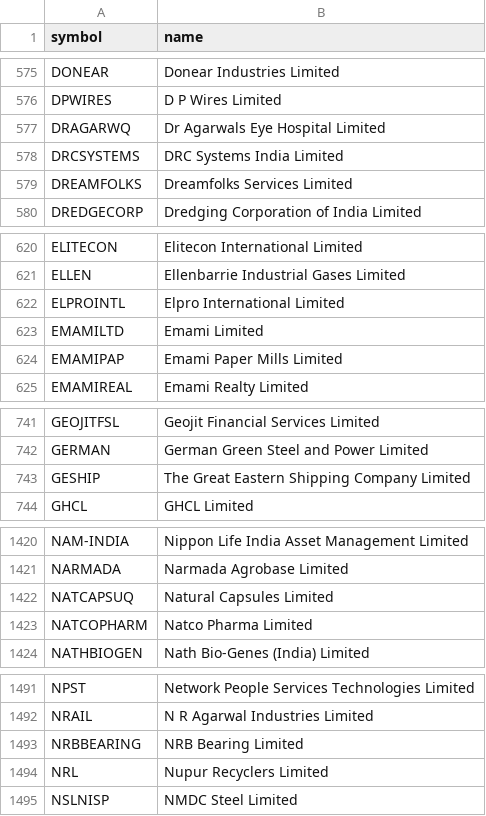
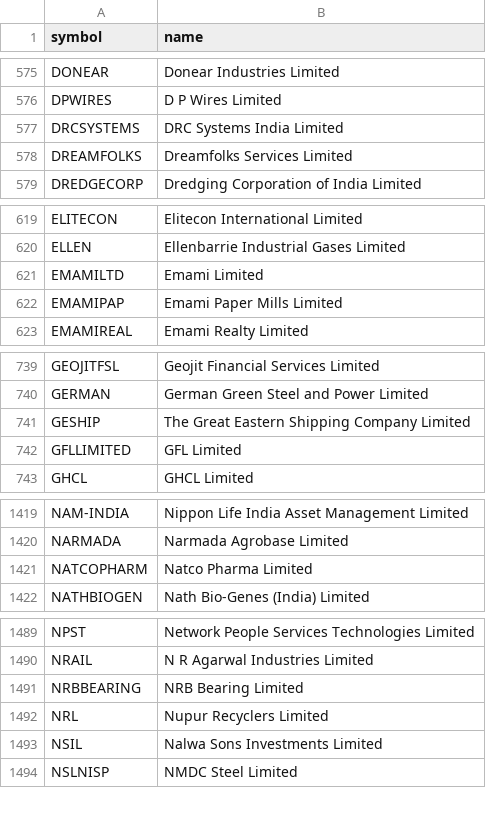
Before and after one commit to shisharay2468-sys/MOMENTUM-PF, a CSV file: universe.csv, drawn as a sheet; only a part is shown, gaps mark what is left out; the diff covers the shown part only.

```diff
--- a/universe.csv
+++ b/universe.csv
@@ -576,3 +576,2 @@ DONEAR,Donear Industries Limited
 DPWIRES,D P Wires Limited
-DRAGARWQ,Dr Agarwals Eye Hospital Limited
 DRCSYSTEMS,DRC Systems India Limited
@@ -621,3 +620,2 @@ ELITECON,Elitecon International Limited
 ELLEN,Ellenbarrie Industrial Gases Limited
-ELPROINTL,Elpro International Limited
 EMAMILTD,Emami Limited
@@ -743,2 +741,3 @@ GERMAN,German Green Steel and Power Limited
 GESHIP,The Great Eastern Shipping Company Limited
+GFLLIMITED,GFL Limited
 GHCL,GHCL Limited
@@ -1421,3 +1420,2 @@ NAM-INDIA,Nippon Life India Asset Management Limited
 NARMADA,Narmada Agrobase Limited
-NATCAPSUQ,Natural Capsules Limited
 NATCOPHARM,Natco Pharma Limited
@@ -1494,2 +1492,3 @@ NRBBEARING,NRB Bearing Limited
 NRL,Nupur Recyclers Limited
+NSIL,Nalwa Sons Investments Limited
 NSLNISP,NMDC Steel Limited
```
Also changed, not shown: 1 added row elsewhere in this file, 3 other files.
